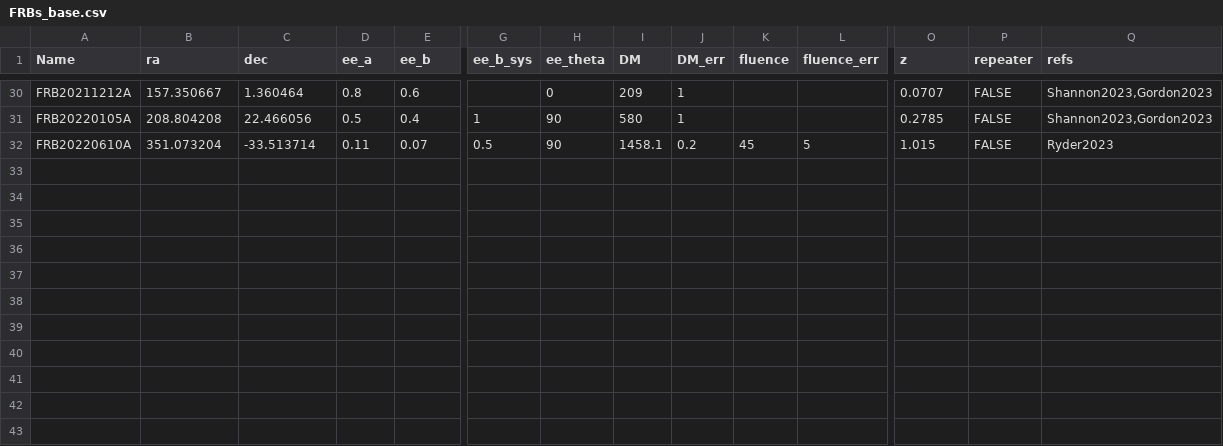
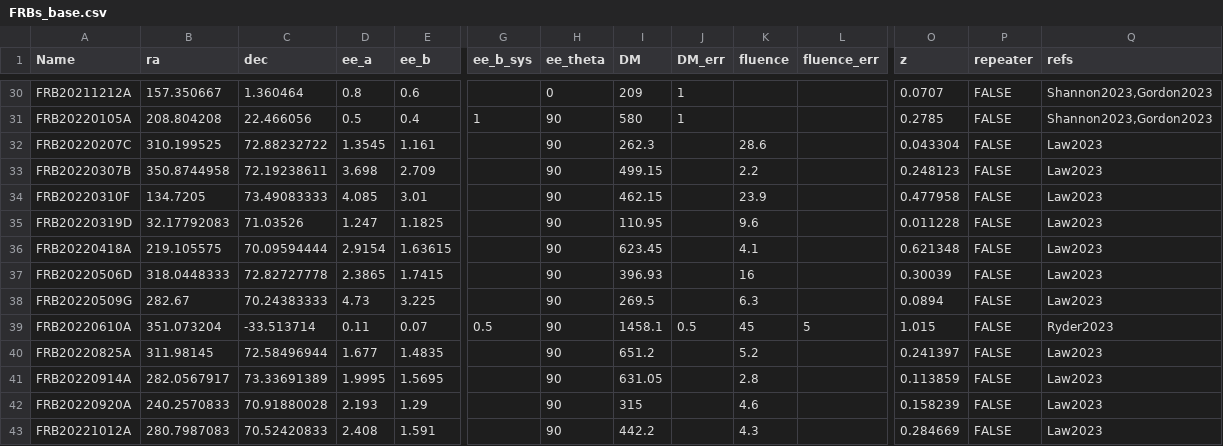
Before and after one commit to FRBs/FRB, a CSV file: frb/data/FRBs/FRBs_base.csv, drawn as a sheet; only a part is shown, gaps mark what is left out; addresses are those after the commit; rows hold the shown columns only; the diff names each change by its address in the sheet, - before the commit and + after, or states it on an @@ line.

Commit message:
frbs

```diff
--- a/frb/data/FRBs/FRBs_base.csv
+++ b/frb/data/FRBs/FRBs_base.csv
+row 32: FRB20220207C | 310.199525 | 72.88232722 | 1.3545 | 1.161 |  | 90 | 262.3 |  | 28.6 |  | 0.043304 | FALSE | Law2023
+row 33: FRB20220307B | 350.8744958 | 72.19238611 | 3.698 | 2.709 |  | 90 | 499.15 |  | 2.2 |  | 0.248123 | FALSE | Law2023
+row 34: FRB20220310F | 134.7205 | 73.49083333 | 4.085 | 3.01 |  | 90 | 462.15 |  | 23.9 |  | 0.477958 | FALSE | Law2023
+row 35: FRB20220319D | 32.17792083 | 71.03526 | 1.247 | 1.1825 |  | 90 | 110.95 |  | 9.6 |  | 0.011228 | FALSE | Law2023
+row 36: FRB20220418A | 219.105575 | 70.09594444 | 2.9154 | 1.63615 |  | 90 | 623.45 |  | 4.1 |  | 0.621348 | FALSE | Law2023
+row 37: FRB20220506D | 318.0448333 | 72.82727778 | 2.3865 | 1.7415 |  | 90 | 396.93 |  | 16 |  | 0.30039 | FALSE | Law2023
+row 38: FRB20220509G | 282.67 | 70.24383333 | 4.73 | 3.225 |  | 90 | 269.5 |  | 6.3 |  | 0.0894 | FALSE | Law2023
-J39 (DM_err): 0.2
+J39 (DM_err): 0.5
+row 40: FRB20220825A | 311.98145 | 72.58496944 | 1.677 | 1.4835 |  | 90 | 651.2 |  | 5.2 |  | 0.241397 | FALSE | Law2023
+row 41: FRB20220914A | 282.0567917 | 73.33691389 | 1.9995 | 1.5695 |  | 90 | 631.05 |  | 2.8 |  | 0.113859 | FALSE | Law2023
+row 42: FRB20220920A | 240.2570833 | 70.91880028 | 2.193 | 1.29 |  | 90 | 315 |  | 4.6 |  | 0.158239 | FALSE | Law2023
+row 43: FRB20221012A | 280.7987083 | 70.52420833 | 2.408 | 1.591 |  | 90 | 442.2 |  | 4.3 |  | 0.284669 | FALSE | Law2023
```
